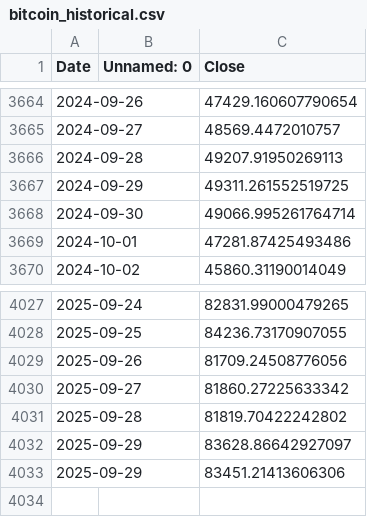
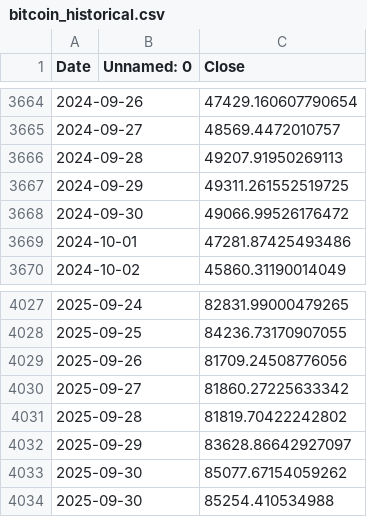
Before and after one commit to mbattye/bitviz-website, a CSV file: api/data/bitcoin_historical.csv, drawn as a sheet; only a part is shown, gaps mark what is left out.

```diff
--- a/api/data/bitcoin_historical.csv
+++ b/api/data/bitcoin_historical.csv
@@ -3667,3 +3667,3 @@ Date,Unnamed: 0,Close
 2024-09-29,,49311.261552519725
-2024-09-30,,49066.995261764714
+2024-09-30,,49066.99526176472
 2024-10-01,,47281.87425493486
@@ -4032,2 +4032,3 @@ Date,Unnamed: 0,Close
 2025-09-29,,83628.86642927097
-2025-09-29,,83451.21413606306
+2025-09-30,,85077.67154059262
+2025-09-30,,85254.410534988
```
